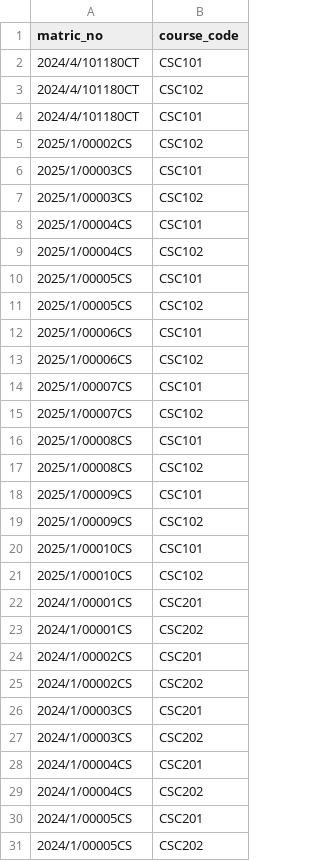
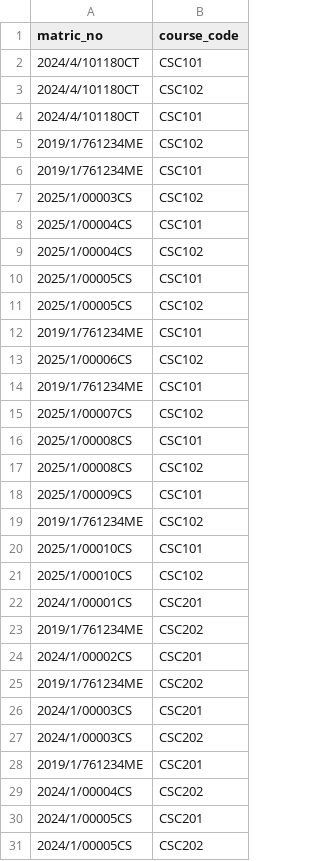
Before and after one commit to dracer001/exam_qr_registration, a CSV file: seed_data/course_registrations.csv, drawn as a sheet; only a part is shown; the diff covers the shown part only.

```diff
--- a/seed_data/course_registrations.csv
+++ b/seed_data/course_registrations.csv
@@ -4,4 +4,4 @@ matric_no,course_code
 2024/4/101180CT,CSC101
-2025/1/00002CS,CSC102
-2025/1/00003CS,CSC101
+2019/1/761234ME,CSC102
+2019/1/761234ME,CSC101
 2025/1/00003CS,CSC102
@@ -11,5 +11,5 @@ matric_no,course_code
 2025/1/00005CS,CSC102
-2025/1/00006CS,CSC101
+2019/1/761234ME,CSC101
 2025/1/00006CS,CSC102
-2025/1/00007CS,CSC101
+2019/1/761234ME,CSC101
 2025/1/00007CS,CSC102
@@ -18,3 +18,3 @@ matric_no,course_code
 2025/1/00009CS,CSC101
-2025/1/00009CS,CSC102
+2019/1/761234ME,CSC102
 2025/1/00010CS,CSC101
@@ -22,8 +22,8 @@ matric_no,course_code
 2024/1/00001CS,CSC201
-2024/1/00001CS,CSC202
+2019/1/761234ME,CSC202
 2024/1/00002CS,CSC201
-2024/1/00002CS,CSC202
+2019/1/761234ME,CSC202
 2024/1/00003CS,CSC201
 2024/1/00003CS,CSC202
-2024/1/00004CS,CSC201
+2019/1/761234ME,CSC201
 2024/1/00004CS,CSC202
```
Also changed, not shown: 2 edited cells elsewhere in this file, seed_data/students.csv, 1 other file.
